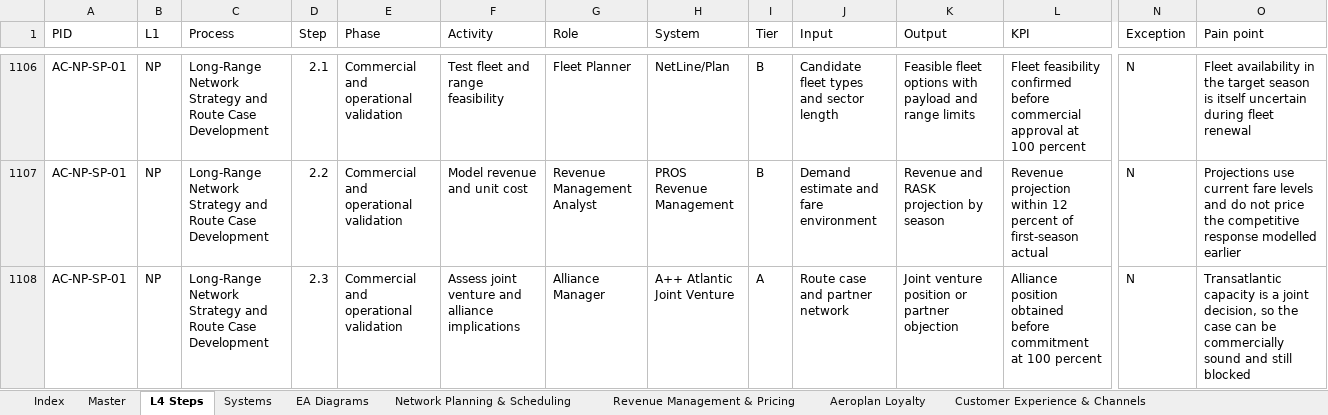
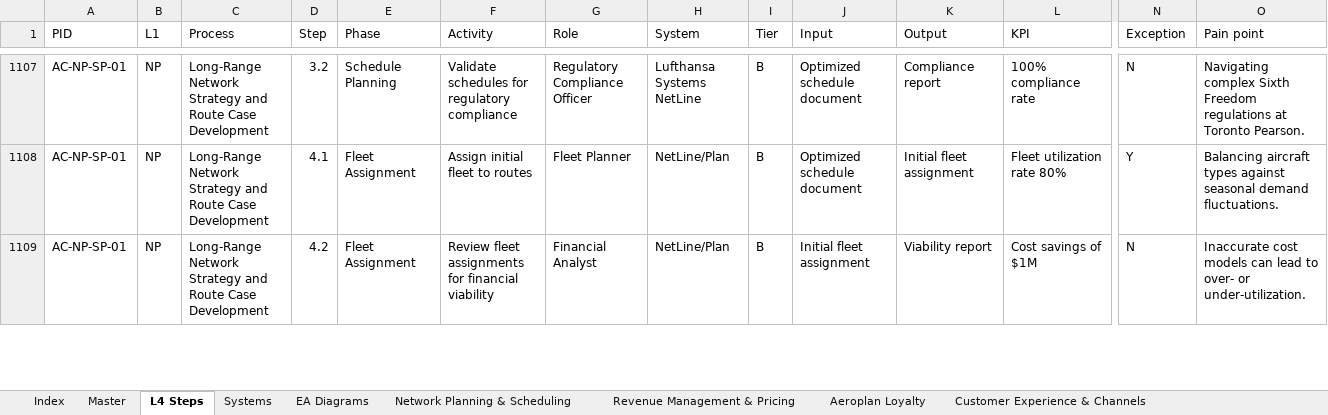
Before and after one commit to ghatk047/AirCanadaProcessWiki, an Excel workbook: data/AirCanada_Process_Catalog.xlsx, sheet L4 Steps, drawn as a sheet; only a part is shown, gaps mark what is left out; values as stored, in another font and other column widths than the file's, no cell formats; table styles not drawn; addresses are those after the commit; the diff covers the shown part only; the diff names each change by its address in the sheet, - before the commit and + after, or states it on an @@ line.

```diff
--- a/data/AirCanada_Process_Catalog.xlsx (sheet L4 Steps)
+++ b/data/AirCanada_Process_Catalog.xlsx (sheet L4 Steps)
-D1107 (Step): 2.1
+D1107 (Step): 3.2
-E1107 (Phase): Commercial and operational validation
+E1107 (Phase): Schedule Planning
-F1107 (Activity): Test fleet and range feasibility
+F1107 (Activity): Validate schedules for regulatory compliance
-G1107 (Role): Fleet Planner
+G1107 (Role): Regulatory Compliance Officer
-H1107 (System): NetLine/Plan
+H1107 (System): Lufthansa Systems NetLine
-J1107 (Input): Candidate fleet types and sector length
+J1107 (Input): Optimized schedule document
-K1107 (Output): Feasible fleet options with payload and range limits
+K1107 (Output): Compliance report
-L1107 (KPI): Fleet feasibility confirmed before commercial approval at 100 percent
+L1107 (KPI): 100% compliance rate
-O1107 (Pain point): Fleet availability in the target season is itself uncertain during fleet renewal
+O1107 (Pain point): Navigating complex Sixth Freedom regulations at Toronto Pearson.
-D1108 (Step): 2.2
+D1108 (Step): 4.1
-E1108:E1109 (Phase): Commercial and operational validation
+E1108:E1109 (Phase): Fleet Assignment
-F1108 (Activity): Model revenue and unit cost
+F1108 (Activity): Assign initial fleet to routes
-G1108 (Role): Revenue Management Analyst
+G1108 (Role): Fleet Planner
-H1108 (System): PROS Revenue Management
+H1108 (System): NetLine/Plan
-J1108 (Input): Demand estimate and fare environment
+J1108 (Input): Optimized schedule document
-K1108 (Output): Revenue and RASK projection by season
+K1108 (Output): Initial fleet assignment
-L1108 (KPI): Revenue projection within 12 percent of first-season actual
+L1108 (KPI): Fleet utilization rate 80%
-N1108 (Exception): N
+N1108 (Exception): Y
-O1108 (Pain point): Projections use current fare levels and do not price the competitive response modelled earlier
+O1108 (Pain point): Balancing aircraft types against seasonal demand fluctuations.
-D1109 (Step): 2.3
+D1109 (Step): 4.2
-F1109 (Activity): Assess joint venture and alliance implications
+F1109 (Activity): Review fleet assignments for financial viability
-G1109 (Role): Alliance Manager
+G1109 (Role): Financial Analyst
-H1109 (System): A++ Atlantic Joint Venture
+H1109 (System): NetLine/Plan
-I1109 (Tier): A
+I1109 (Tier): B
-J1109 (Input): Route case and partner network
+J1109 (Input): Initial fleet assignment
-K1109 (Output): Joint venture position or partner objection
+K1109 (Output): Viability report
-L1109 (KPI): Alliance position obtained before commitment at 100 percent
+L1109 (KPI): Cost savings of $1M
-O1109 (Pain point): Transatlantic capacity is a joint decision, so the case can be commercially sound and still blocked
+O1109 (Pain point): Inaccurate cost models can lead to over- or under-utilization.
```
Also changed, not shown: 37 added rows, 14 removed rows and 406 edited cells elsewhere in this sheet, sheet Master, sheet Systems, sheet Network Planning & Scheduling, sheet Index, cell formats, 9 other files.
